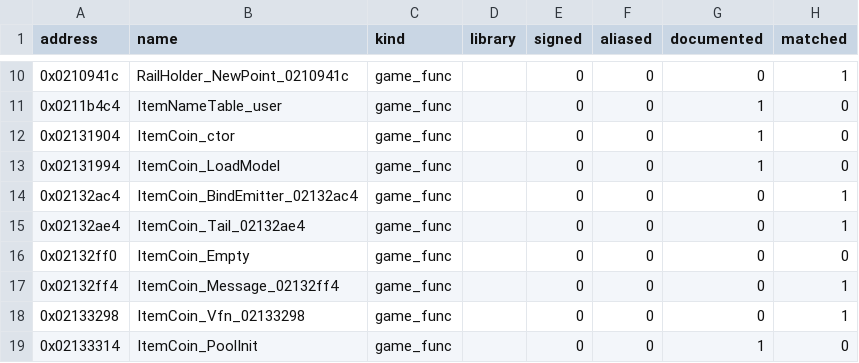
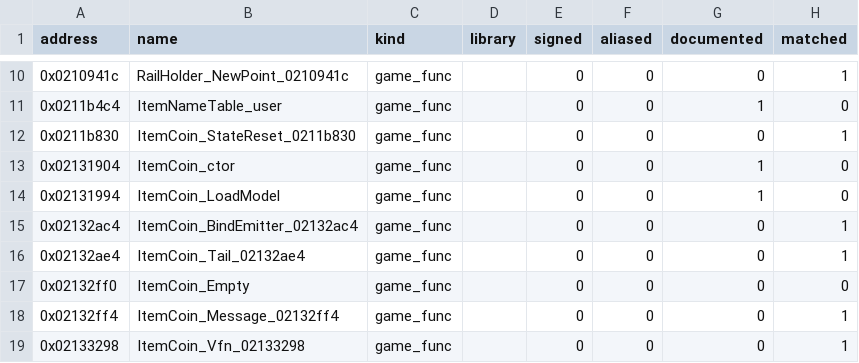
Before and after one commit to popdoo323-pop/MKioskDecomp, a CSV file: symbols/function_status.csv, drawn as a sheet; only a part is shown, gaps mark what is left out; the shorter side is filled out with more unchanged rows.

```diff
--- a/symbols/function_status.csv
+++ b/symbols/function_status.csv
@@ -11,2 +11,3 @@ address,name,kind,library,signed,aliased,documented,matched
 0x0211b4c4,ItemNameTable_user,game_func,,0,0,1,0
+0x0211b830,ItemCoin_StateReset_0211b830,game_func,,0,0,0,1
 0x02131904,ItemCoin_ctor,game_func,,0,0,1,0
```
Also changed, not shown: symbols/matches.csv, 5 other files.
